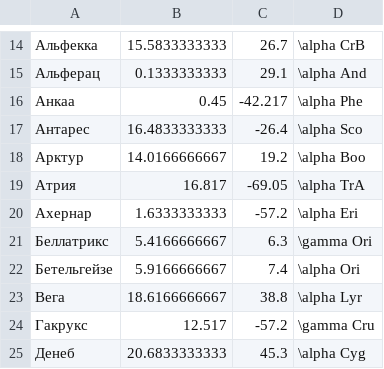
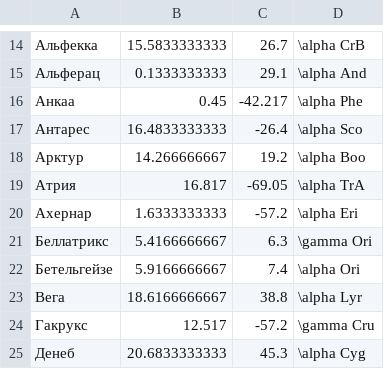
Before and after one commit to SergeyZHR/sgen, a CSV file: stars.csv, drawn as a sheet; only a part is shown, gaps mark what is left out.

```diff
--- a/stars.csv
+++ b/stars.csv
@@ -17,3 +17,3 @@
 Антарес,16.4833333333,-26.4,\alpha Sco
-Арктур,14.0166666667,19.2,\alpha Boo
+Арктур,14.266666667,19.2,\alpha Boo
 Атрия,16.817,-69.05,\alpha TrA
```
Also changed, not shown: 6 other files.
